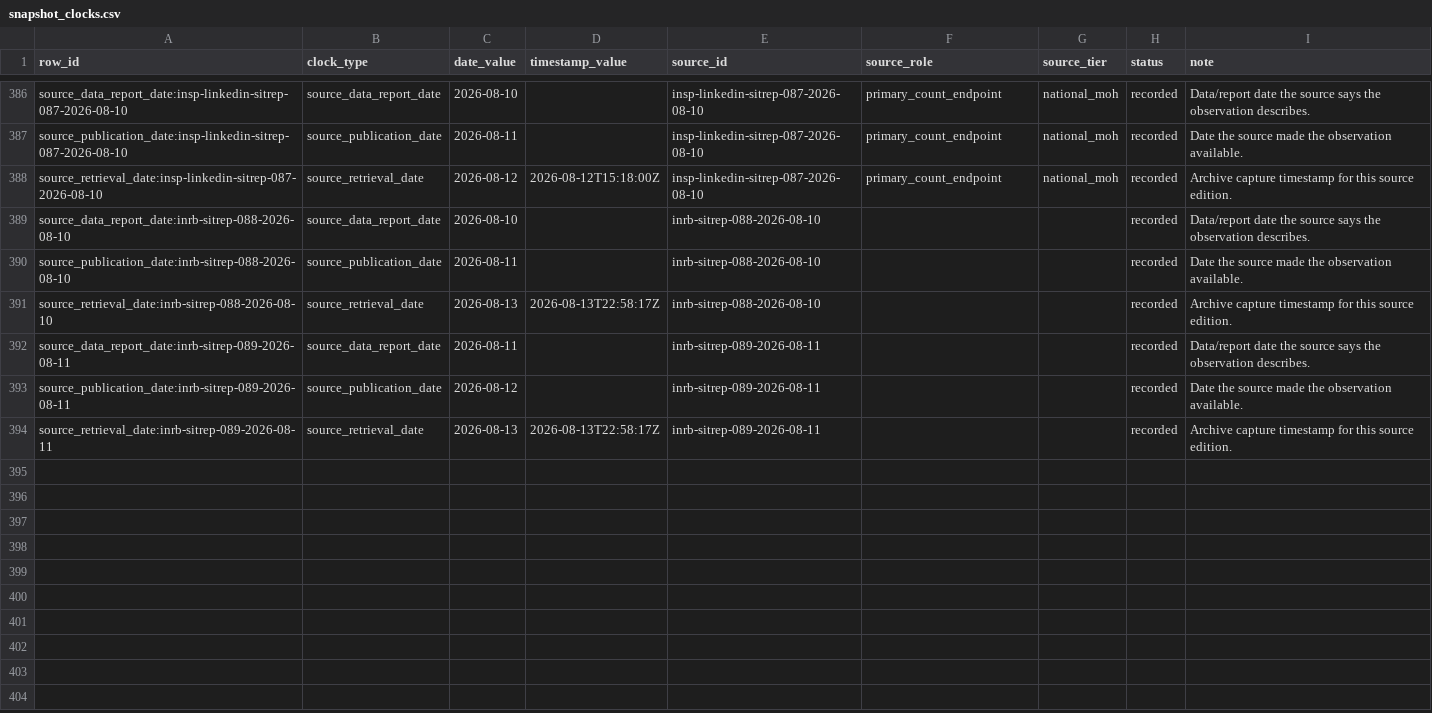
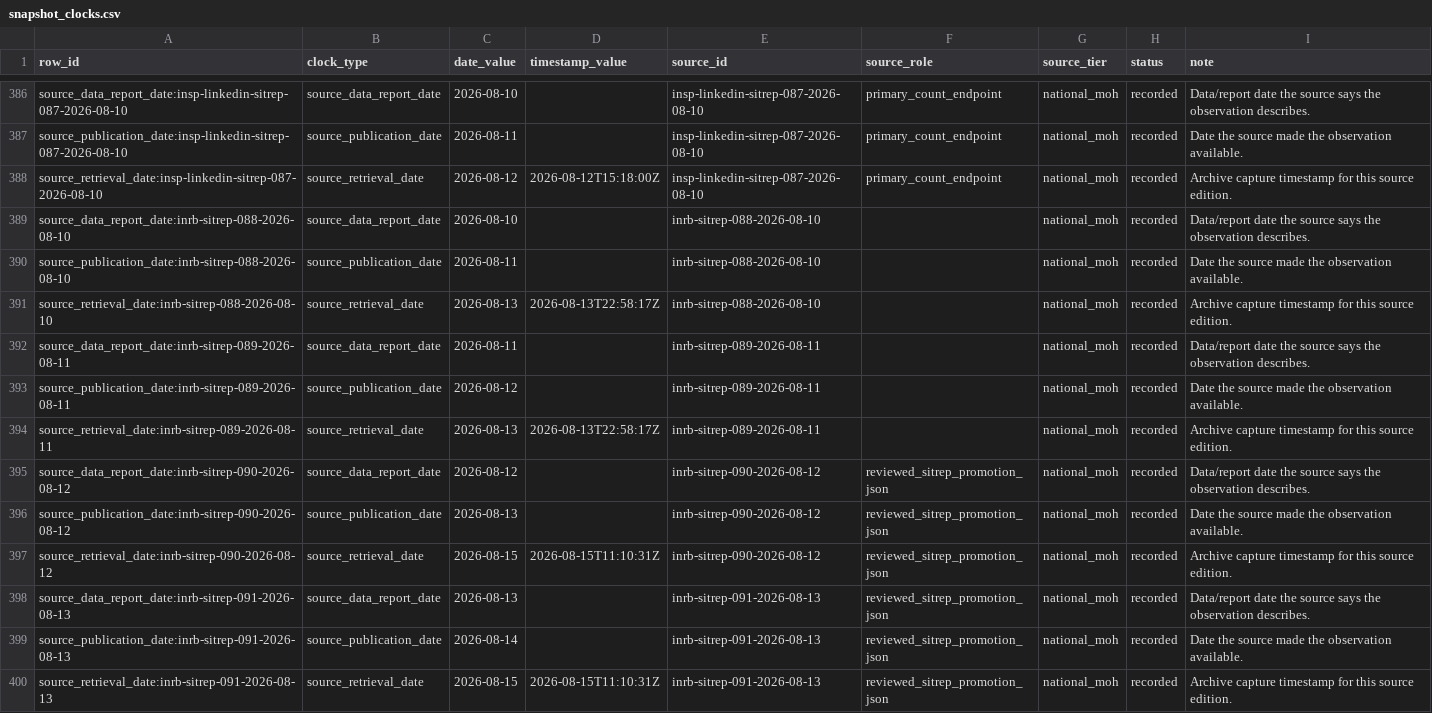
Before and after one commit to ArcedeDev/bdbv-2026-lovs, a CSV file: deliverables/public-health-dataset/snapshot_clocks.csv, drawn as a sheet; only a part is shown, gaps mark what is left out; the diff covers the shown part only.

Commit message:
data(bdbv): publish SitReps 90 and 91

```diff
--- a/deliverables/public-health-dataset/snapshot_clocks.csv
+++ b/deliverables/public-health-dataset/snapshot_clocks.csv
@@ -388,7 +388,13 @@ source_publication_date:insp-linkedin-sitrep-087-2026-08-10,source_publication_d
 source_retrieval_date:insp-linkedin-sitrep-087-2026-08-10,source_retrieval_date,2026-08-12,2026-08-12T15:18:00Z,insp-linkedin-sitrep-087-2026-08-10,primary_count_endpoint,national_moh,recorded,Archive capture timestamp for this source edition.
-source_data_report_date:inrb-sitrep-088-2026-08-10,source_data_report_date,2026-08-10,,inrb-sitrep-088-2026-08-10,,,recorded,Data/report date the source says the observation describes.
-source_publication_date:inrb-sitrep-088-2026-08-10,source_publication_date,2026-08-11,,inrb-sitrep-088-2026-08-10,,,recorded,Date the source made the observation available.
-source_retrieval_date:inrb-sitrep-088-2026-08-10,source_retrieval_date,2026-08-13,2026-08-13T22:58:17Z,inrb-sitrep-088-2026-08-10,,,recorded,Archive capture timestamp for this source edition.
-source_data_report_date:inrb-sitrep-089-2026-08-11,source_data_report_date,2026-08-11,,inrb-sitrep-089-2026-08-11,,,recorded,Data/report date the source says the observation describes.
-source_publication_date:inrb-sitrep-089-2026-08-11,source_publication_date,2026-08-12,,inrb-sitrep-089-2026-08-11,,,recorded,Date the source made the observation available.
-source_retrieval_date:inrb-sitrep-089-2026-08-11,source_retrieval_date,2026-08-13,2026-08-13T22:58:17Z,inrb-sitrep-089-2026-08-11,,,recorded,Archive capture timestamp for this source edition.
+source_data_report_date:inrb-sitrep-088-2026-08-10,source_data_report_date,2026-08-10,,inrb-sitrep-088-2026-08-10,,national_moh,recorded,Data/report date the source says the observation describes.
+source_publication_date:inrb-sitrep-088-2026-08-10,source_publication_date,2026-08-11,,inrb-sitrep-088-2026-08-10,,national_moh,recorded,Date the source made the observation available.
+source_retrieval_date:inrb-sitrep-088-2026-08-10,source_retrieval_date,2026-08-13,2026-08-13T22:58:17Z,inrb-sitrep-088-2026-08-10,,national_moh,recorded,Archive capture timestamp for this source edition.
+source_data_report_date:inrb-sitrep-089-2026-08-11,source_data_report_date,2026-08-11,,inrb-sitrep-089-2026-08-11,,national_moh,recorded,Data/report date the source says the observation describes.
+source_publication_date:inrb-sitrep-089-2026-08-11,source_publication_date,2026-08-12,,inrb-sitrep-089-2026-08-11,,national_moh,recorded,Date the source made the observation available.
+source_retrieval_date:inrb-sitrep-089-2026-08-11,source_retrieval_date,2026-08-13,2026-08-13T22:58:17Z,inrb-sitrep-089-2026-08-11,,national_moh,recorded,Archive capture timestamp for this source edition.
+source_data_report_date:inrb-sitrep-090-2026-08-12,source_data_report_date,2026-08-12,,inrb-sitrep-090-2026-08-12,reviewed_sitrep_promotion_json,national_moh,recorded,Data/report date the source says the observation describes.
+source_publication_date:inrb-sitrep-090-2026-08-12,source_publication_date,2026-08-13,,inrb-sitrep-090-2026-08-12,reviewed_sitrep_promotion_json,national_moh,recorded,Date the source made the observation available.
+source_retrieval_date:inrb-sitrep-090-2026-08-12,source_retrieval_date,2026-08-15,2026-08-15T11:10:31Z,inrb-sitrep-090-2026-08-12,reviewed_sitrep_promotion_json,national_moh,recorded,Archive capture timestamp for this source edition.
+source_data_report_date:inrb-sitrep-091-2026-08-13,source_data_report_date,2026-08-13,,inrb-sitrep-091-2026-08-13,reviewed_sitrep_promotion_json,national_moh,recorded,Data/report date the source says the observation describes.
+source_publication_date:inrb-sitrep-091-2026-08-13,source_publication_date,2026-08-14,,inrb-sitrep-091-2026-08-13,reviewed_sitrep_promotion_json,national_moh,recorded,Date the source made the observation available.
+source_retrieval_date:inrb-sitrep-091-2026-08-13,source_retrieval_date,2026-08-15,2026-08-15T11:10:31Z,inrb-sitrep-091-2026-08-13,reviewed_sitrep_promotion_json,national_moh,recorded,Archive capture timestamp for this source edition.
```
Also changed, not shown: 12 added rows and 3 edited cells elsewhere in this file, deliverables/public-health-dataset/corrections_gaps.csv, deliverables/public-health-dataset/model_outputs.csv, 56 other files.
